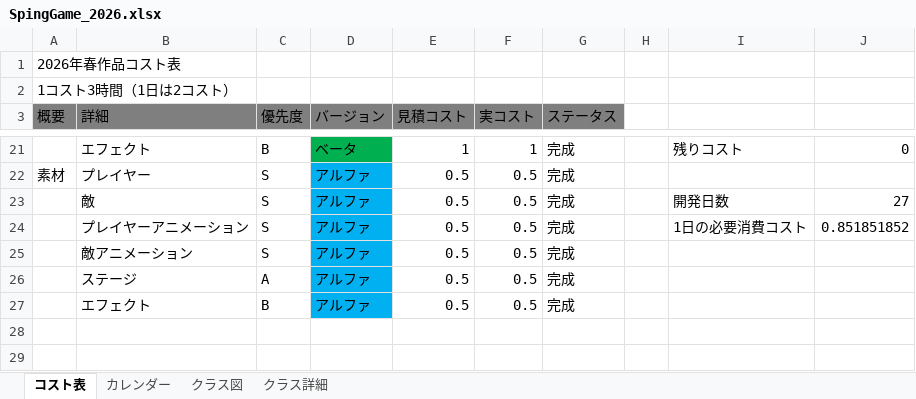
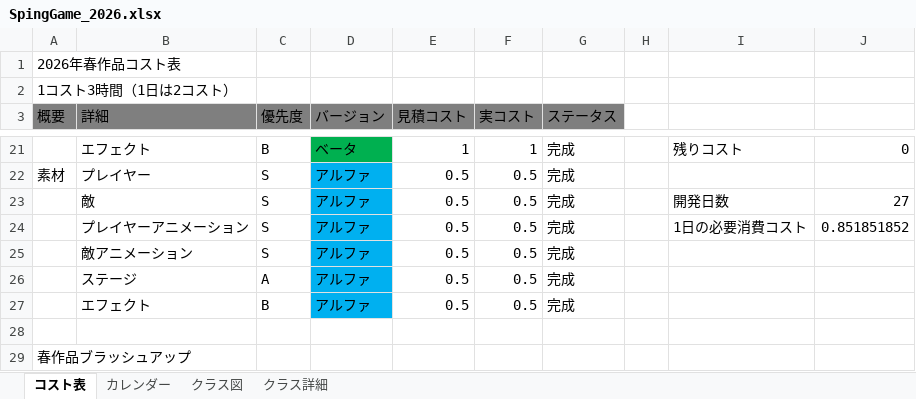
Before and after one commit to 13ko13/SpringGame_2026, an Excel workbook: SpingGame_2026.xlsx, sheet コスト表, drawn as a sheet; only a part is shown, gaps mark what is left out; values as stored, in another font and other column widths than the file's, no borders; table styles not drawn; the diff names each change by its address in the sheet, - before the commit and + after, or states it on an @@ line.

```diff
--- a/SpingGame_2026.xlsx (sheet コスト表)
+++ b/SpingGame_2026.xlsx (sheet コスト表)
+row 28: (empty)
+row 29: 春作品ブラッシュアップ
```
Also changed, not shown: 1 other file.
